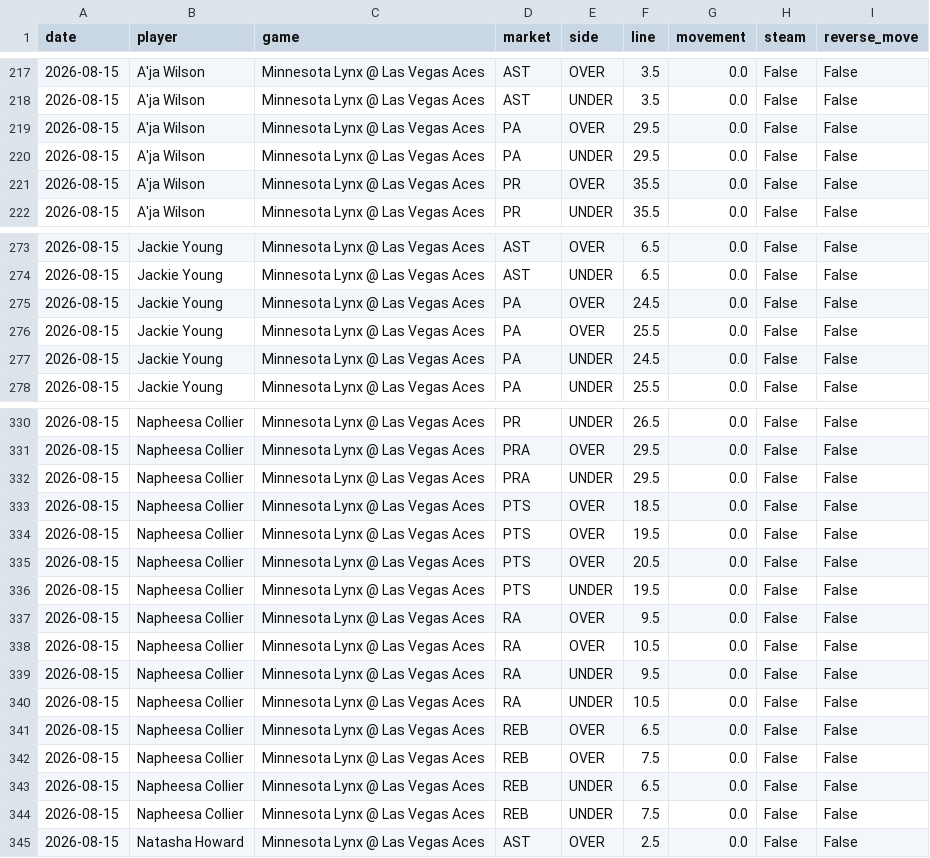
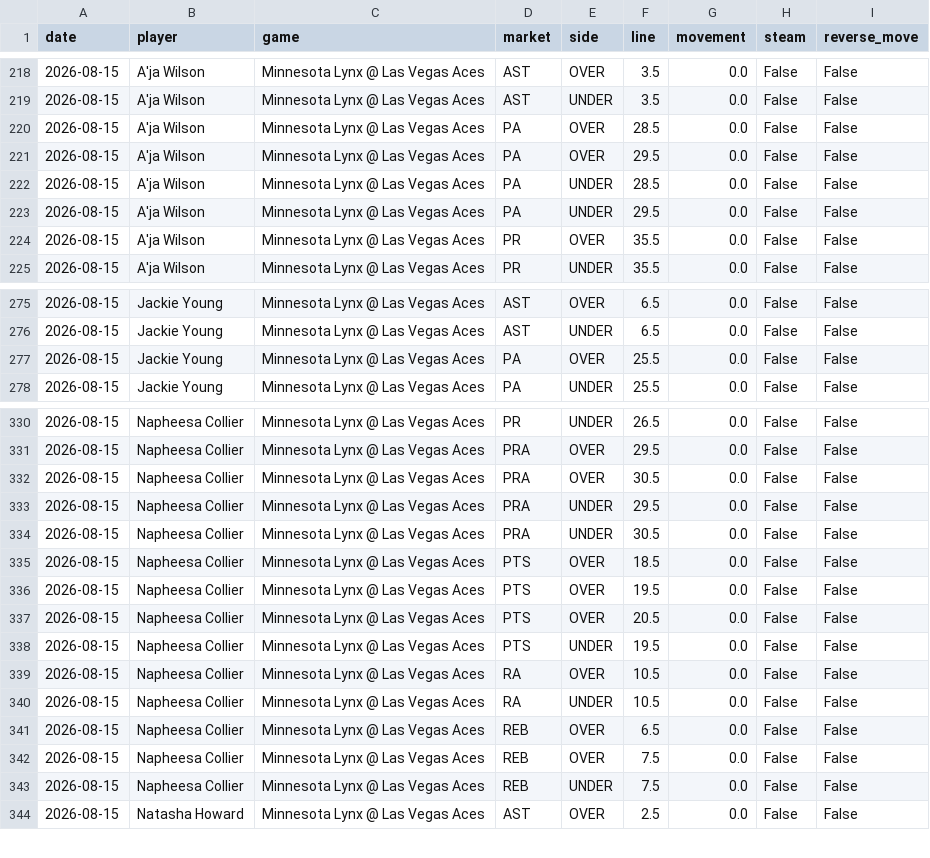
Before and after one commit to bigtyme2k3/wnba-model, a CSV file: data/dashboard/wnba_v5_line_changes.csv, drawn as a sheet; only a part is shown, gaps mark what is left out; removed rows and columns are numbered as before the commit, all else as after; the diff covers the shown part only; the diff names each change by its address in the sheet, - before the commit and + after, or states it on an @@ line.

```diff
--- a/data/dashboard/wnba_v5_line_changes.csv
+++ b/data/dashboard/wnba_v5_line_changes.csv
+row 220: 2026-08-15 | A'ja Wilson | Minnesota Lynx @ Las Vegas Aces | PA | OVER | 28.5 | 0.0 | False | False
+row 222: 2026-08-15 | A'ja Wilson | Minnesota Lynx @ Las Vegas Aces | PA | UNDER | 28.5 | 0.0 | False | False
-row 275: 2026-08-15 | Jackie Young | Minnesota Lynx @ Las Vegas Aces | PA | OVER | 24.5 | 0.0 | False | False
-row 277: 2026-08-15 | Jackie Young | Minnesota Lynx @ Las Vegas Aces | PA | UNDER | 24.5 | 0.0 | False | False
+row 332: 2026-08-15 | Napheesa Collier | Minnesota Lynx @ Las Vegas Aces | PRA | OVER | 30.5 | 0.0 | False | False
+row 334: 2026-08-15 | Napheesa Collier | Minnesota Lynx @ Las Vegas Aces | PRA | UNDER | 30.5 | 0.0 | False | False
-row 337: 2026-08-15 | Napheesa Collier | Minnesota Lynx @ Las Vegas Aces | RA | OVER | 9.5 | 0.0 | False | False
-row 339: 2026-08-15 | Napheesa Collier | Minnesota Lynx @ Las Vegas Aces | RA | UNDER | 9.5 | 0.0 | False | False
-row 343: 2026-08-15 | Napheesa Collier | Minnesota Lynx @ Las Vegas Aces | REB | UNDER | 6.5 | 0.0 | False | False
```
Also changed, not shown: 5 added rows, 4 removed rows and 1 edited cell elsewhere in this file, data/dashboard/wnba_v5_live_ev.csv, 7 other files.
